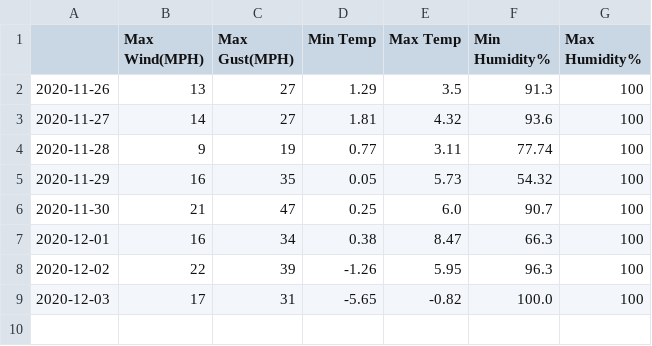
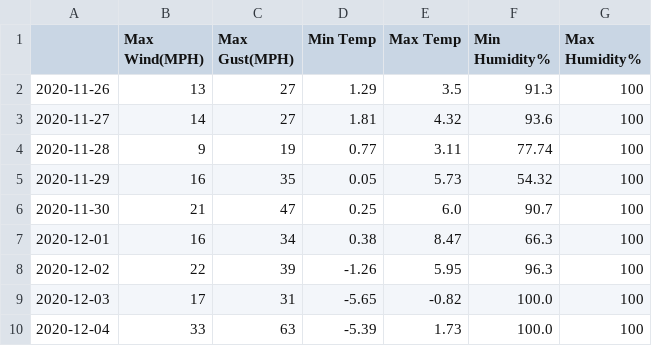
Before and after one commit to murraycutforth/Scottish-Winter-Coding, a CSV file: data/cic_observations.csv, drawn as a sheet; the diff names each change by its address in the sheet, - before the commit and + after, or states it on an @@ line.

```diff
--- a/data/cic_observations.csv
+++ b/data/cic_observations.csv
+row 10: 2020-12-04 | 33 | 63 | -5.39 | 1.73 | 100.0 | 100
```
Also changed, not shown: data/mwis_forecasts.csv.
